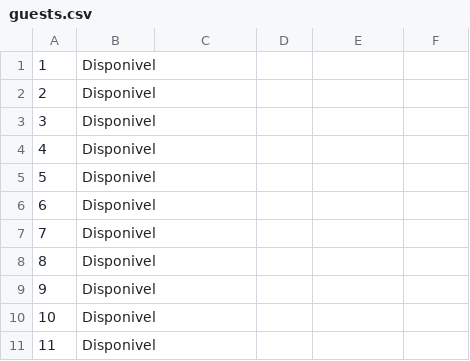
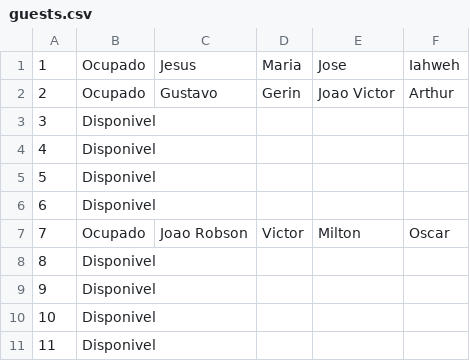
Before and after one commit to itsryu/AT3_N1, a CSV file: AT3/guests.csv, drawn as a sheet; only a part is shown.

```diff
--- a/AT3/guests.csv
+++ b/AT3/guests.csv
@@ -1,3 +1,3 @@
-1;Disponivel
-2;Disponivel
+1;Ocupado;Jesus;Maria;Jose;Iahweh
+2;Ocupado;Gustavo;Gerin;Joao Victor;Arthur
 3;Disponivel
@@ -6,3 +6,3 @@
 6;Disponivel
-7;Disponivel
+7;Ocupado;Joao Robson;Victor;Milton;Oscar
 8;Disponivel
```
Also changed, not shown: 2 other files.
